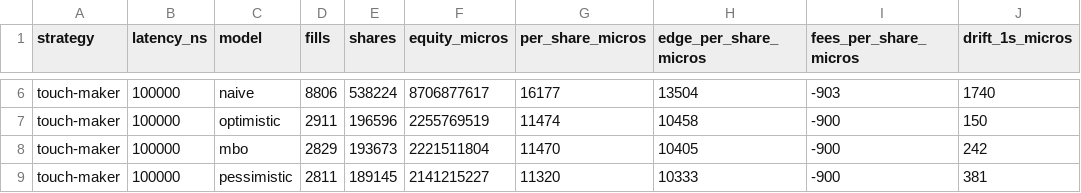
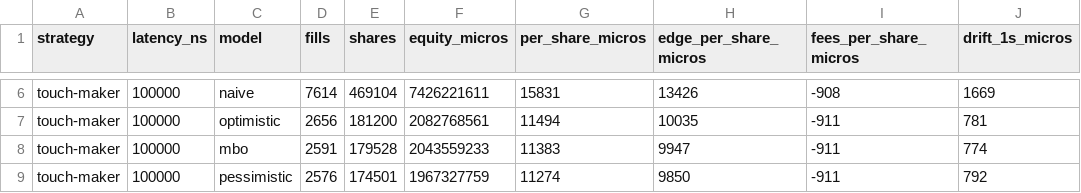
Before and after one commit to KareemJandali/itchbook, a CSV file: docs/figures/latency-touch-maker.csv, drawn as a sheet; only a part is shown, gaps mark what is left out; the diff covers the shown part only; the diff names each change by its address in the sheet, - before the commit and + after, or states it on an @@ line.

```diff
--- a/docs/figures/latency-touch-maker.csv
+++ b/docs/figures/latency-touch-maker.csv
-D6 (fills): 8806
+D6 (fills): 7614
-E6 (shares): 538224
+E6 (shares): 469104
-F6 (equity_micros): 8706877617
+F6 (equity_micros): 7426221611
-G6 (per_share_micros): 16177
+G6 (per_share_micros): 15831
-H6 (edge_per_share_micros): 13504
+H6 (edge_per_share_micros): 13426
-I6 (fees_per_share_micros): -903
+I6 (fees_per_share_micros): -908
-J6 (drift_1s_micros): 1740
+J6 (drift_1s_micros): 1669
-D7 (fills): 2911
+D7 (fills): 2656
-E7 (shares): 196596
+E7 (shares): 181200
-F7 (equity_micros): 2255769519
+F7 (equity_micros): 2082768561
-G7 (per_share_micros): 11474
+G7 (per_share_micros): 11494
-H7 (edge_per_share_micros): 10458
+H7 (edge_per_share_micros): 10035
-I7:I9 (fees_per_share_micros): -900
+I7:I9 (fees_per_share_micros): -911
-J7 (drift_1s_micros): 150
+J7 (drift_1s_micros): 781
-D8 (fills): 2829
+D8 (fills): 2591
-E8 (shares): 193673
+E8 (shares): 179528
-F8 (equity_micros): 2221511804
+F8 (equity_micros): 2043559233
-G8 (per_share_micros): 11470
+G8 (per_share_micros): 11383
-H8 (edge_per_share_micros): 10405
+H8 (edge_per_share_micros): 9947
-J8 (drift_1s_micros): 242
+J8 (drift_1s_micros): 774
-D9 (fills): 2811
+D9 (fills): 2576
-E9 (shares): 189145
+E9 (shares): 174501
-F9 (equity_micros): 2141215227
+F9 (equity_micros): 1967327759
-G9 (per_share_micros): 11320
+G9 (per_share_micros): 11274
-H9 (edge_per_share_micros): 10333
+H9 (edge_per_share_micros): 9850
-J9 (drift_1s_micros): 381
+J9 (drift_1s_micros): 792
```
Also changed, not shown: 168 edited cells elsewhere in this file, 10 other files.
